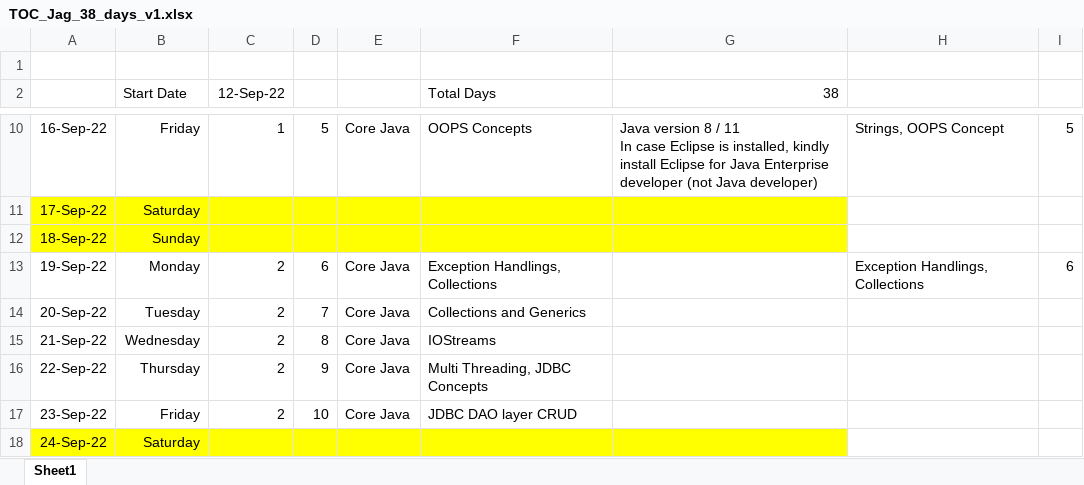
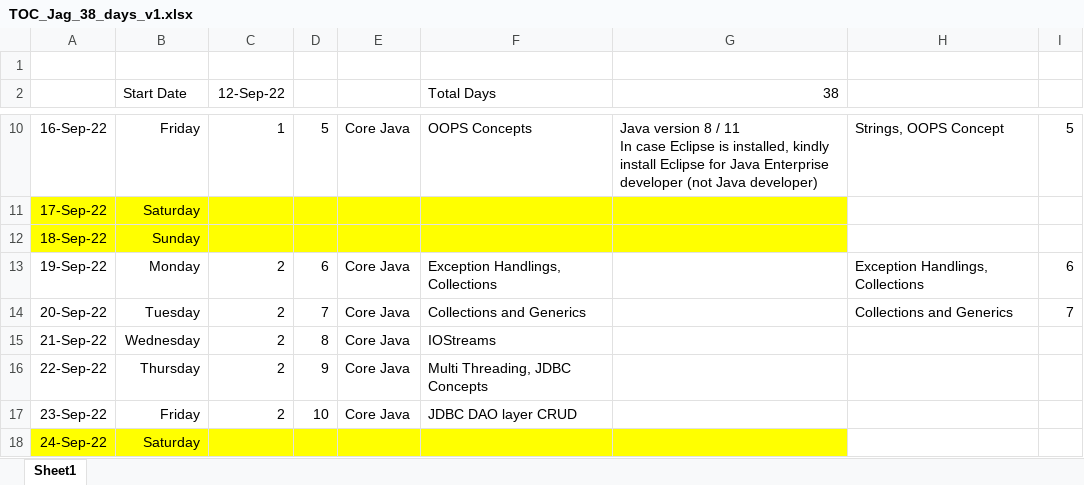
Before and after one commit to jagasia/empower12Sep2022, an Excel workbook: TOC_Jag_38_days_v1.xlsx, sheet Sheet1, drawn as a sheet; only a part is shown, gaps mark what is left out; values as stored, in another font and other column widths than the file's, no borders; the diff names each change by its address in the sheet, - before the commit and + after, or states it on an @@ line.

```diff
--- a/TOC_Jag_38_days_v1.xlsx (sheet Sheet1)
+++ b/TOC_Jag_38_days_v1.xlsx (sheet Sheet1)
-H14: (empty)
+H14: Collections and Generics
-I14: (empty)
+I14: 7
```
Also changed, not shown: 20 other files.
